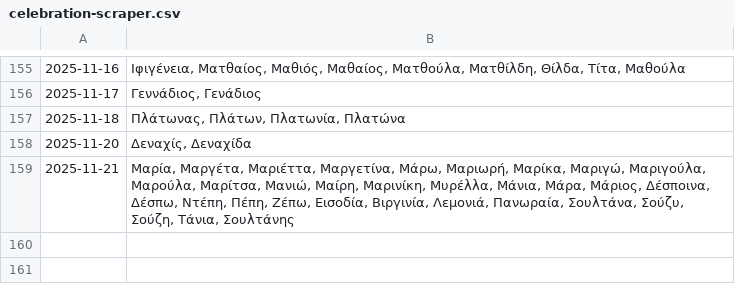
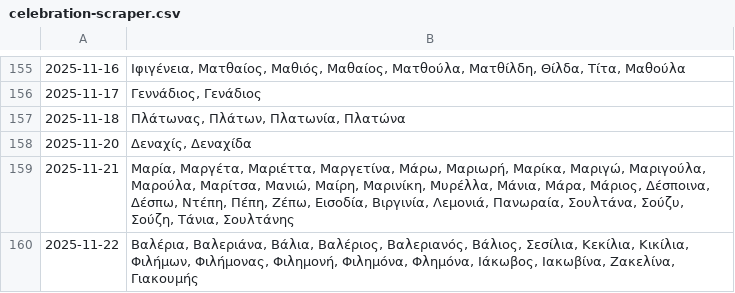
Before and after one commit to anargis/celebration-scraper, a CSV file: celebration-scraper.csv, drawn as a sheet; only a part is shown, gaps mark what is left out.

```diff
--- a/celebration-scraper.csv
+++ b/celebration-scraper.csv
@@ -159 +159,2 @@
 2025-11-21,"Μαρία, Μαργέτα, Μαριέττα, Μαργετίνα, Μάρω, Μαριωρή, Μαρίκα, Μαριγώ, Μαριγούλα, Μαρούλα, Μαρίτσα, Μανιώ, Μαίρη, Μαρινίκη, Μυρέλλα, Μάνια, Μάρα, Μάριος, Δέσποινα, Δέσπω, Ντέπη, Πέπη, Ζέπω, Εισοδία, Βιργινία, Λεμονιά, Πανωραία, Σουλτάνα, Σούζυ, Σούζη, Τάνια, Σουλτάνης"
+2025-11-22,"Βαλέρια, Βαλεριάνα, Βάλια, Βαλέριος, Βαλεριανός, Βάλιος, Σεσίλια, Κεκίλια, Κικίλια, Φιλήμων, Φιλήμονας, Φιλημονή, Φιλημόνα, Φλημόνα, Ιάκωβος, Ιακωβίνα, Ζακελίνα, Γιακουμής"
```
